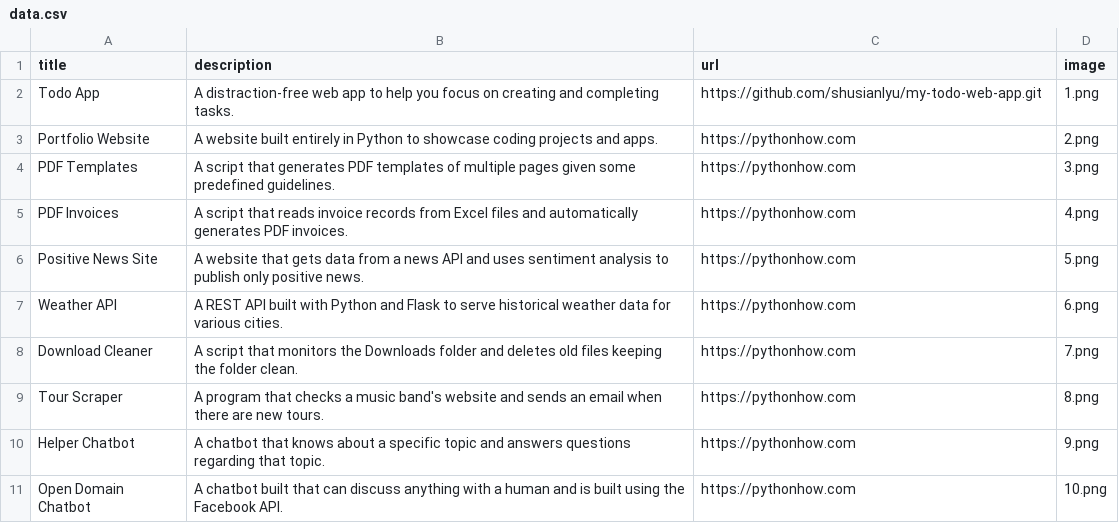
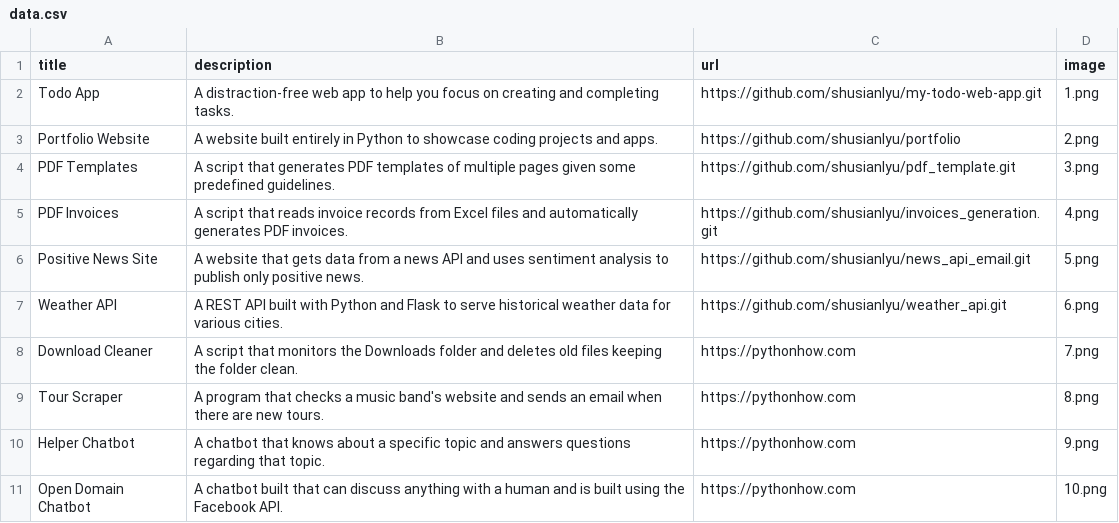
Before and after one commit to shusianlyu/portfolio, a CSV file: data.csv, drawn as a sheet; only a part is shown.

Commit message:
Update project links

```diff
--- a/data.csv
+++ b/data.csv
@@ -2,7 +2,7 @@ title;description;url;image
 Todo App;A distraction-free web app to help you focus on creating and completing tasks.;https://github.com/shusianlyu/my-todo-web-app.git;1.png
-Portfolio Website;A website built entirely in Python to showcase coding projects and apps.;https://pythonhow.com;2.png
-PDF Templates;A script that generates PDF templates of multiple pages given some predefined guidelines.;https://pythonhow.com;3.png
-PDF Invoices;A script that reads invoice records from Excel files and automatically generates PDF invoices.;https://pythonhow.com;4.png
-Positive News Site;A website that gets data from a news API and uses sentiment analysis to publish only positive news.;https://pythonhow.com;5.png
-Weather API;A REST API built with Python and Flask to serve historical weather data for various cities.;https://pythonhow.com;6.png
+Portfolio Website;A website built entirely in Python to showcase coding projects and apps.;https://github.com/shusianlyu/portfolio;2.png
+PDF Templates;A script that generates PDF templates of multiple pages given some predefined guidelines.;https://github.com/shusianlyu/pdf_template.git;3.png
+PDF Invoices;A script that reads invoice records from Excel files and automatically generates PDF invoices.;https://github.com/shusianlyu/invoices_generation.git;4.png
+Positive News Site;A website that gets data from a news API and uses sentiment analysis to publish only positive news.;https://github.com/shusianlyu/news_api_email.git;5.png
+Weather API;A REST API built with Python and Flask to serve historical weather data for various cities.;https://github.com/shusianlyu/weather_api.git;6.png
 Download Cleaner;A script that monitors the Downloads folder and deletes old files keeping the folder clean.;https://pythonhow.com;7.png
```
